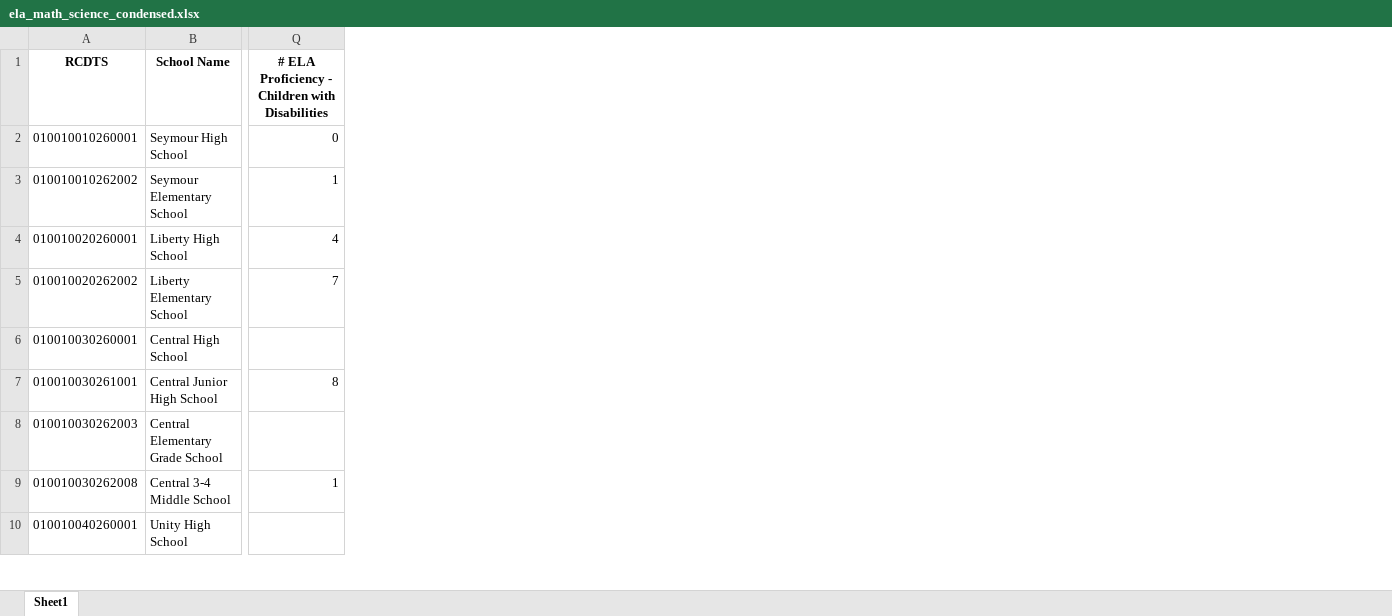
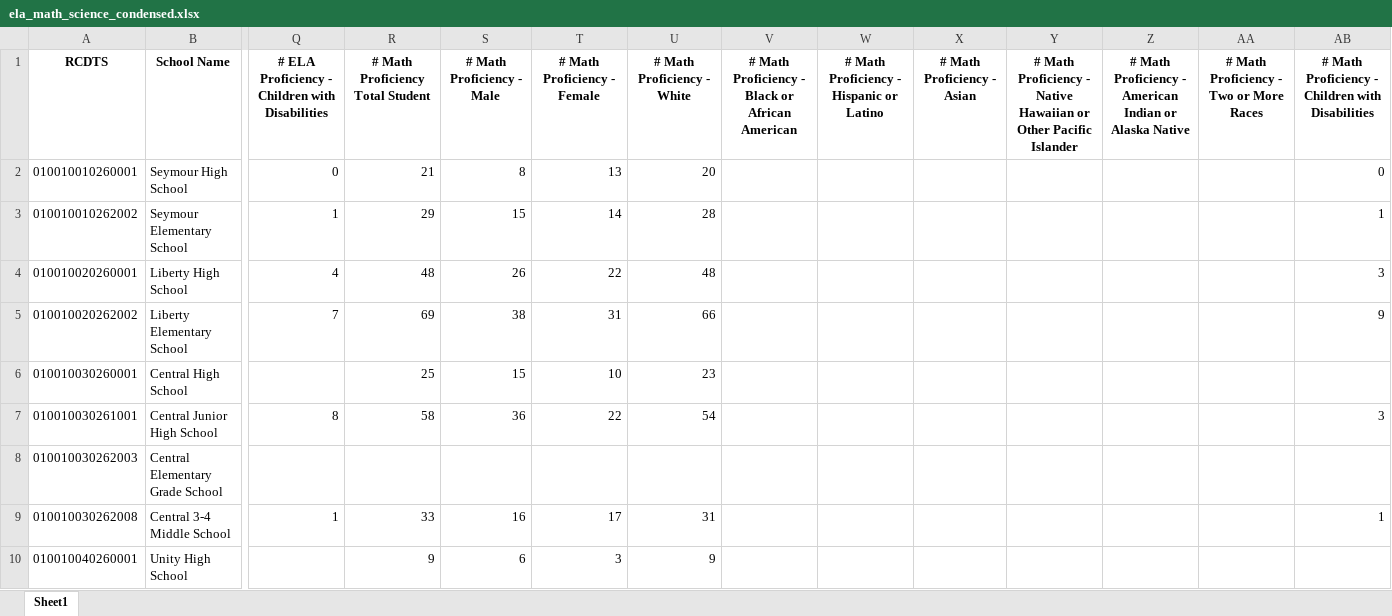
Before and after one commit to Taleb88/Illinois_School_Test_Scores, an Excel workbook: ela_math_science_condensed.xlsx, sheet Sheet1, drawn as a sheet; only a part is shown, gaps mark what is left out; values as stored, in another font and other column widths than the file's, no borders; the diff names each change by its address in the sheet, - before the commit and + after, or states it on an @@ line.

Commit message:
Added # Math columns to ELA Math Science doc

```diff
--- a/ela_math_science_condensed.xlsx (sheet Sheet1)
+++ b/ela_math_science_condensed.xlsx (sheet Sheet1)
+column R (# Math Proficiency Total Student), rows 2-10: 21 | 29 | 48 | 69 | 25 | 58 |  | 33 | 9
+column S (# Math Proficiency - Male), rows 2-10: 8 | 15 | 26 | 38 | 15 | 36 |  | 16 | 6
+column T (# Math Proficiency - Female), rows 2-10: 13 | 14 | 22 | 31 | 10 | 22 |  | 17 | 3
+column U (# Math Proficiency - White), rows 2-10: 20 | 28 | 48 | 66 | 23 | 54 |  | 31 | 9
+column V, row 1: # Math Proficiency - Black or African American
+column W, row 1: # Math Proficiency - Hispanic or Latino
+column X (# Math Proficiency - Asian), empty
+column Y, row 1: # Math Proficiency - Native Hawaiian or Other Pacific Islander
+column Z, row 1: # Math Proficiency - American Indian or Alaska Native
+column AA, row 1: # Math Proficiency - Two or More Races
+column AB, rows 1-9: # Math Proficiency - Children with Disabilities | 0 | 1 | 3 | 9 |  | 3 |  | 1
```
Also changed, not shown: discipline_condensed.xlsx, discipline_finance_condensed.xlsx, 35 other files.
